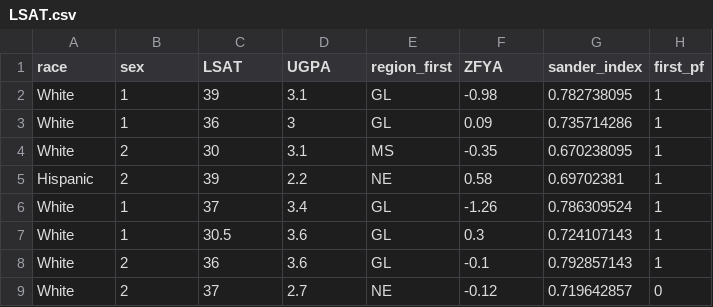
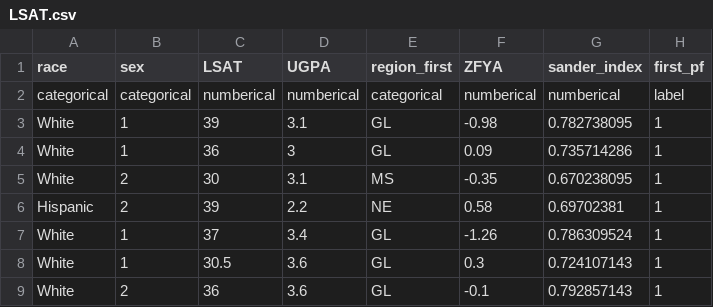
Before and after one commit to ljialin/fairness-web, a CSV file: data/LSAT.csv, drawn as a sheet; only a part is shown; the shorter side is filled out with more unchanged rows.

```diff
--- a/data/LSAT.csv
+++ b/data/LSAT.csv
@@ -1,2 +1,3 @@
 race,sex,LSAT,UGPA,region_first,ZFYA,sander_index,first_pf
+categorical,categorical,numberical,numberical,categorical,numberical,numberical,label
 White,1,39,3.1,GL,-0.98,0.782738095,1
```
Also changed, not shown: data/german.csv, data/propublica-recidivism.csv, 19 other files.
